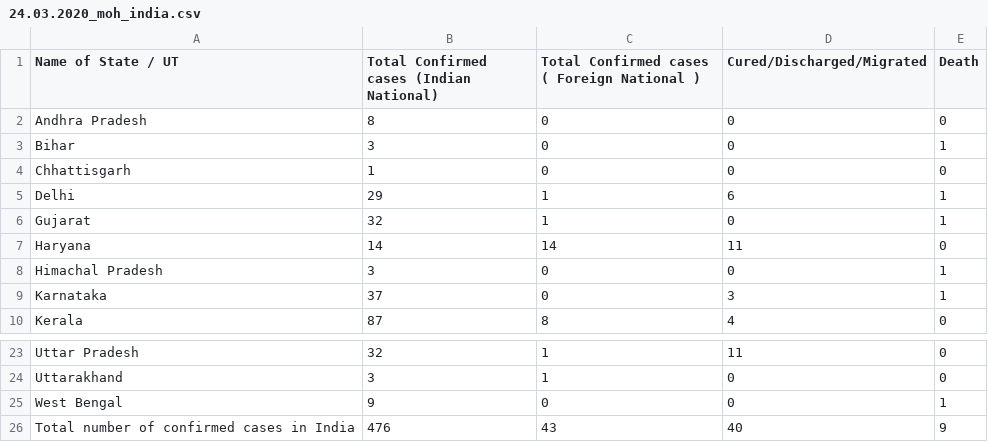
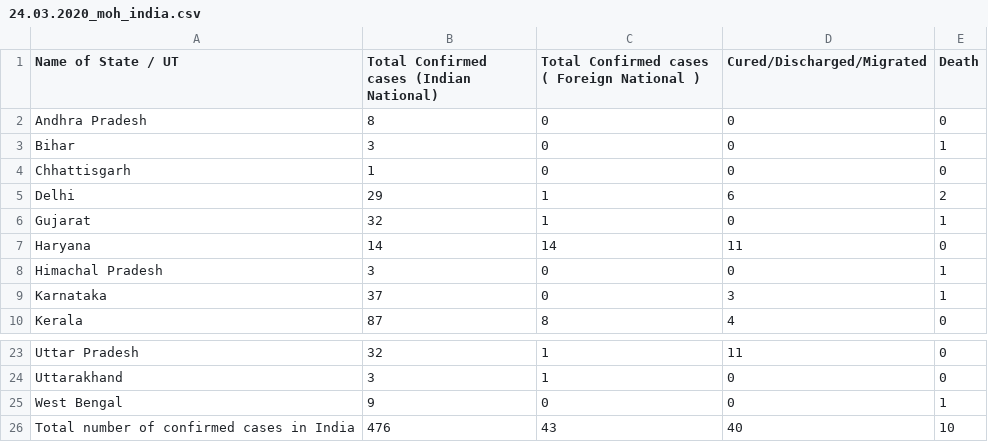
Before and after one commit to dc-aichara/COVID19-India-Tracker, a CSV file: data/24.03.2020_moh_india.csv, drawn as a sheet; only a part is shown, gaps mark what is left out.

Commit message:
Data Update

```diff
--- a/data/24.03.2020_moh_india.csv
+++ b/data/24.03.2020_moh_india.csv
@@ -4,3 +4,3 @@ Bihar,3,0,0,1
 Chhattisgarh,1,0,0,0
-Delhi,29,1,6,1
+Delhi,29,1,6,2
 Gujarat,32,1,0,1
@@ -25,2 +25,2 @@ Uttarakhand,3,1,0,0
 West Bengal,9,0,0,1
-Total number of confirmed cases in India,476,43,40,9
+Total number of confirmed cases in India,476,43,40,10
```
Also changed, not shown: 1 other file.
